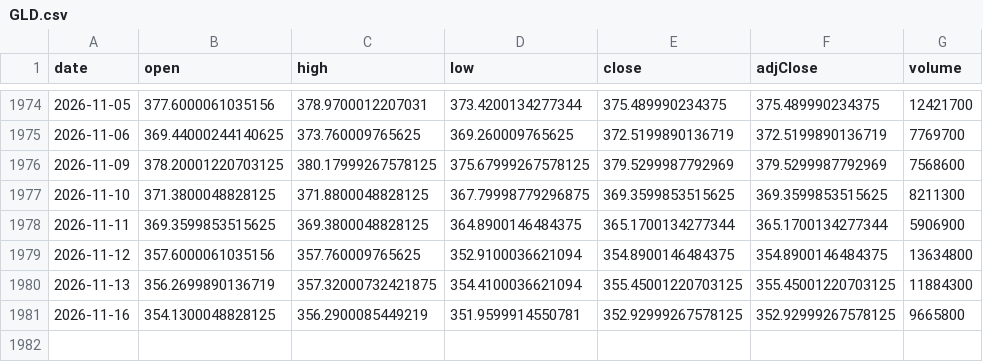
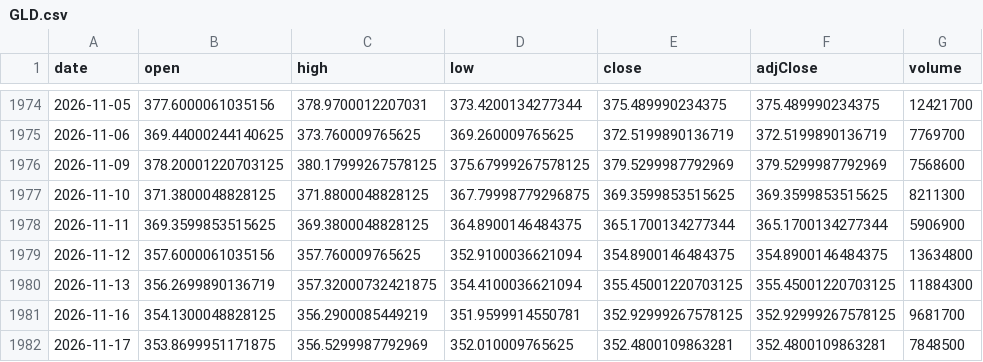
Before and after one commit to chrysaora5147/Oracle-Arena, a CSV file: data/prices/GLD.csv, drawn as a sheet; only a part is shown, gaps mark what is left out.

```diff
--- a/data/prices/GLD.csv
+++ b/data/prices/GLD.csv
@@ -1980,2 +1980,3 @@ date,open,high,low,close,adjClose,volume
 2026-11-13,356.2699890136719,357.32000732421875,354.4100036621094,355.45001220703125,355.45001220703125,11884300
-2026-11-16,354.1300048828125,356.2900085449219,351.9599914550781,352.92999267578125,352.92999267578125,9665800
+2026-11-16,354.1300048828125,356.2900085449219,351.9599914550781,352.92999267578125,352.92999267578125,9681700
+2026-11-17,353.8699951171875,356.5299987792969,352.010009765625,352.4800109863281,352.4800109863281,7848500
```
Also changed, not shown: data/prices/QQQ.csv, data/prices/SPY.csv.
